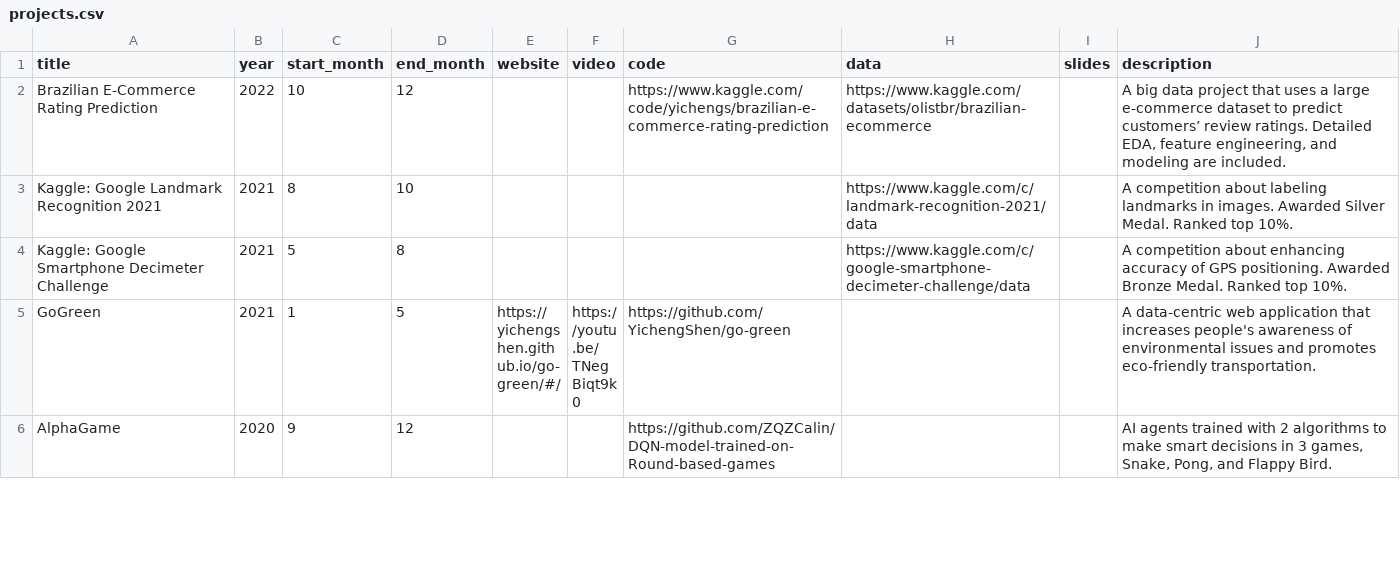
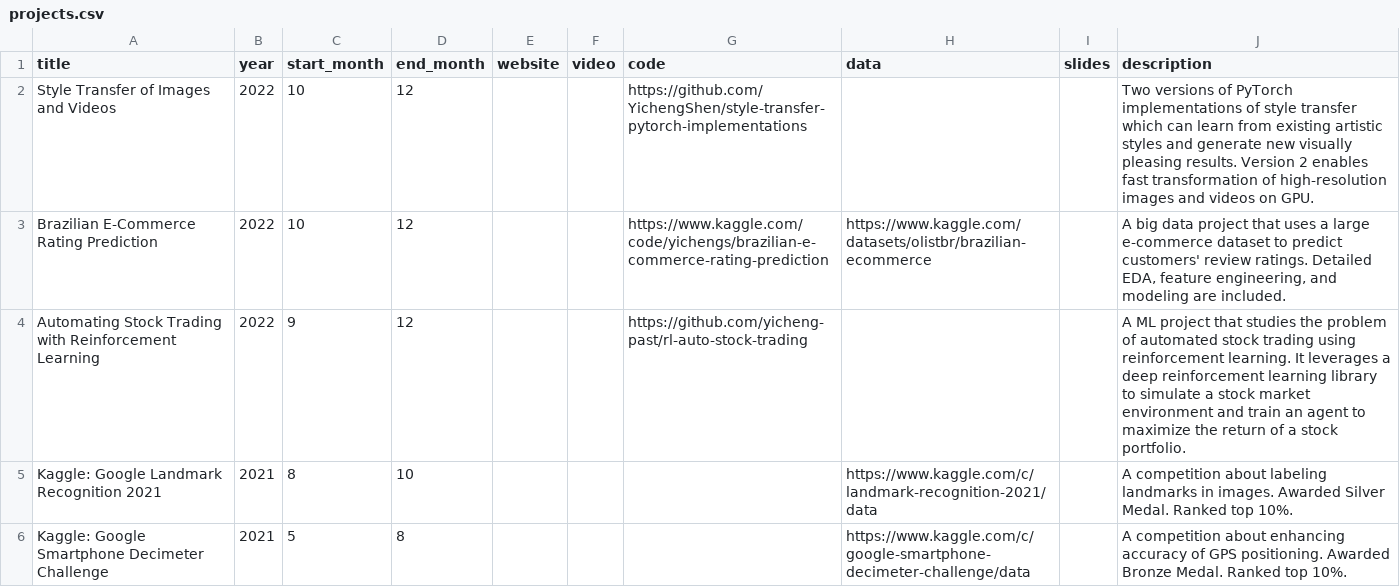
Before and after one commit to YichengShen/yichengshen.github.io, a CSV file: public/files/projects.csv, drawn as a sheet; only a part is shown; the shorter side is filled out with more unchanged rows.

Commit message:
add new projects

```diff
--- a/public/files/projects.csv
+++ b/public/files/projects.csv
@@ -1,3 +1,5 @@
 title,year,start_month,end_month,website,video,code,data,slides,description
-Brazilian E-Commerce Rating Prediction,2022,10,12,,,https://www.kaggle.com/code/yichengs/brazilian-e-commerce-rating-prediction,https://www.kaggle.com/datasets/olistbr/brazilian-ecommerce,,"A big data project that uses a large e-commerce dataset to predict customers’ review ratings. Detailed EDA, feature engineering, and modeling are included."
+Style Transfer of Images and Videos,2022,10,12,,,https://github.com/YichengShen/style-transfer-pytorch-implementations,,,Two versions of PyTorch implementations of style transfer which can learn from existing artistic styles and generate new visually pleasing results. Version 2 enables fast transformation of high-resolution images and videos on GPU.
+Brazilian E-Commerce Rating Prediction,2022,10,12,,,https://www.kaggle.com/code/yichengs/brazilian-e-commerce-rating-prediction,https://www.kaggle.com/datasets/olistbr/brazilian-ecommerce,,"A big data project that uses a large e-commerce dataset to predict customers' review ratings. Detailed EDA, feature engineering, and modeling are included."
+Automating Stock Trading with Reinforcement Learning,2022,9,12,,,https://github.com/yicheng-past/rl-auto-stock-trading,,,A ML project that studies the problem of automated stock trading using reinforcement learning. It leverages a deep reinforcement learning library to simulate a stock market environment and train an agent to maximize the return of a stock portfolio.
 Kaggle: Google Landmark Recognition 2021,2021,8,10,,,,https://www.kaggle.com/c/landmark-recognition-2021/data,,A competition about labeling landmarks in images. Awarded Silver Medal. Ranked top 10%.
```
Also changed, not shown: 2 other files.
